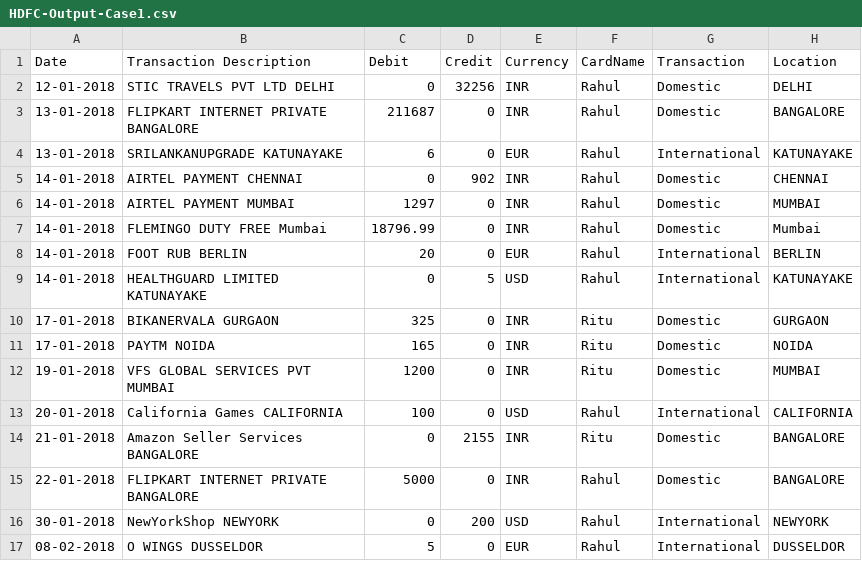
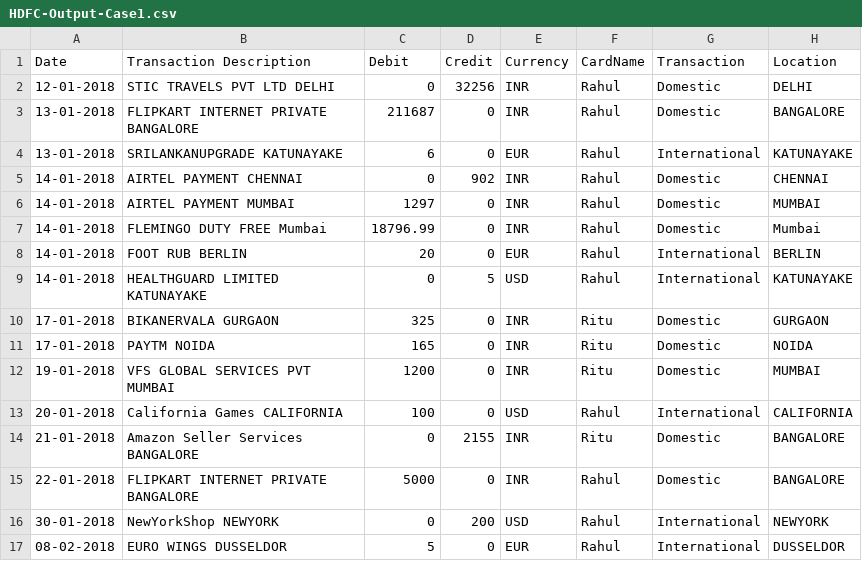
Before and after one commit to rishabhsxn/Competitive_Programming, a CSV file: Coding_Challenges/oneBanc_ProblemStmnt_Aug2020/output_files/HDFC-Output-Case1.csv, drawn as a sheet.

```diff
--- a/Coding_Challenges/oneBanc_ProblemStmnt_Aug2020/output_files/HDFC-Output-Case1.csv
+++ b/Coding_Challenges/oneBanc_ProblemStmnt_Aug2020/output_files/HDFC-Output-Case1.csv
@@ -16,2 +16,2 @@ Date,Transaction Description,Debit,Credit,Currency,CardName,Transaction,Location
 30-01-2018,NewYorkShop NEWYORK                 ,0,200,USD,Rahul,International,NEWYORK
-08-02-2018,O WINGS DUSSELDOR                ,5,0,EUR,Rahul,International,DUSSELDOR
+08-02-2018,EURO WINGS DUSSELDOR                ,5,0,EUR,Rahul,International,DUSSELDOR
```
Also changed, not shown: Coding_Challenges/oneBanc_ProblemStmnt_Aug2020/output_files/Axis-Output-Case3.csv, Coding_Challenges/oneBanc_ProblemStmnt_Aug2020/output_files/ICICI-Output-Case2.csv, 1 other file.
